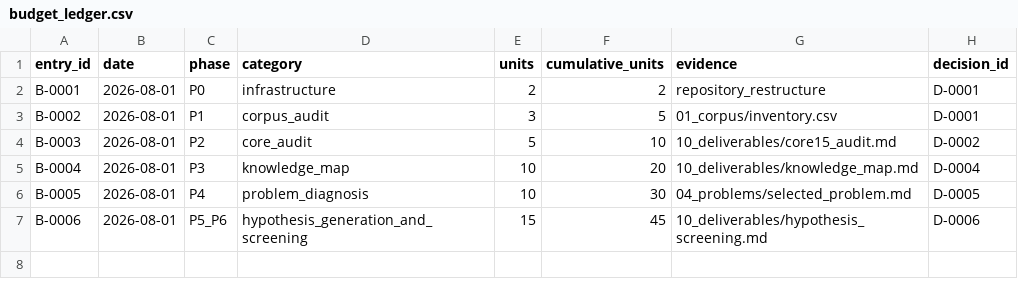
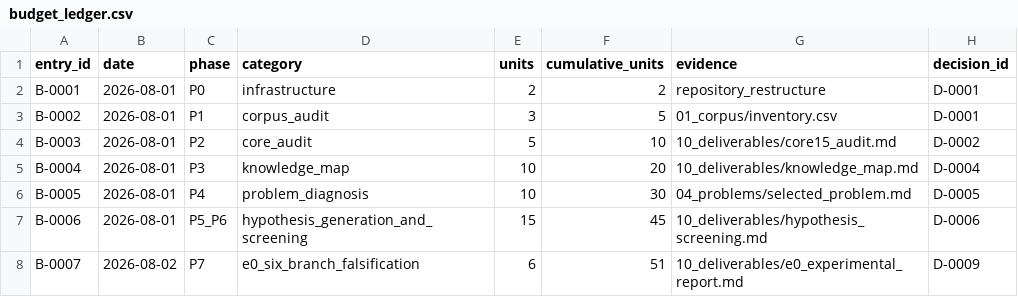
Before and after one commit to linmumu009/RL-Algorithm-Research02, a CSV file: 09_decisions/budget_ledger.csv, drawn as a sheet; the diff names each change by its address in the sheet, - before the commit and + after, or states it on an @@ line.

```diff
--- a/09_decisions/budget_ledger.csv
+++ b/09_decisions/budget_ledger.csv
+row 8: B-0007 | 2026-08-02 | P7 | e0_six_branch_falsification | 6 | 51 | 10_deliverables/e0_experimental_report.md | D-0009
```
Also changed, not shown: 05_hypotheses/initial_hypotheses.csv, 09_decisions/branch_status.csv, 28 other files.
